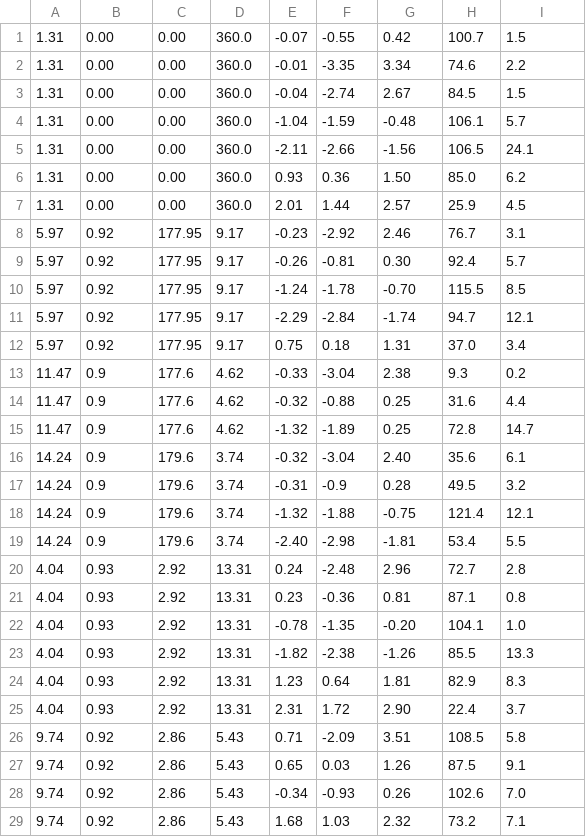
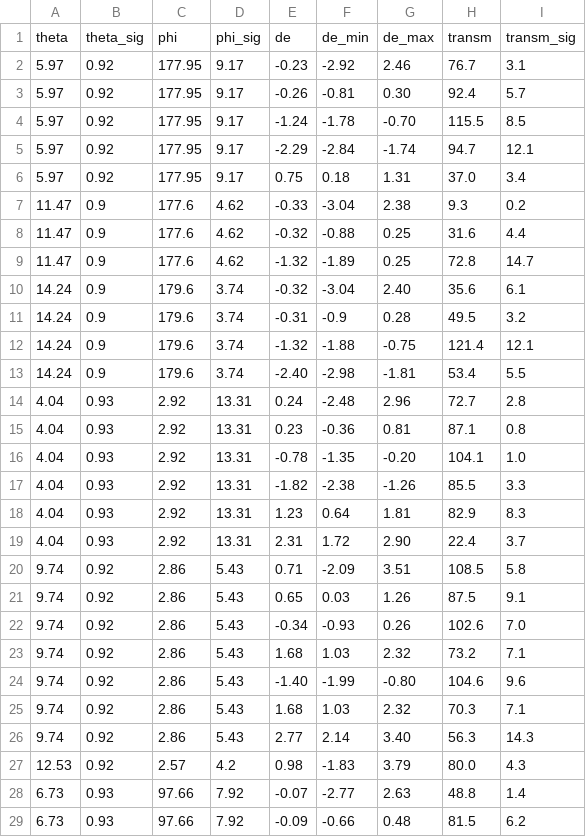
Before and after one commit to Pely/analysis_scripts_physics, a CSV file: separator_transmission/transmission_data_an.csv, drawn as a sheet; only a part is shown; the shorter side is filled out with more unchanged rows; removed rows and columns are numbered as before the commit, all else as after; the diff names each change by its address in the sheet, - before the commit and + after, or states it on an @@ line.

```diff
--- a/separator_transmission/transmission_data_an.csv
+++ b/separator_transmission/transmission_data_an.csv
-row 1: 1.31 | 0.00 | 0.00 | 360.0 | -0.07 | -0.55 | 0.42 | 100.7 | 1.5
-row 2: 1.31 | 0.00 | 0.00 | 360.0 | -0.01 | -3.35 | 3.34 | 74.6 | 2.2
-row 3: 1.31 | 0.00 | 0.00 | 360.0 | -0.04 | -2.74 | 2.67 | 84.5 | 1.5
-row 4: 1.31 | 0.00 | 0.00 | 360.0 | -1.04 | -1.59 | -0.48 | 106.1 | 5.7
-row 5: 1.31 | 0.00 | 0.00 | 360.0 | -2.11 | -2.66 | -1.56 | 106.5 | 24.1
-row 6: 1.31 | 0.00 | 0.00 | 360.0 | 0.93 | 0.36 | 1.50 | 85.0 | 6.2
-row 7: 1.31 | 0.00 | 0.00 | 360.0 | 2.01 | 1.44 | 2.57 | 25.9 | 4.5
+row 1: theta | theta_sig | phi | phi_sig | de | de_min | de_max | transm | transm_sig
-I17: 13.3
+I17: 3.3
```
Also changed, not shown: 3 other files.
